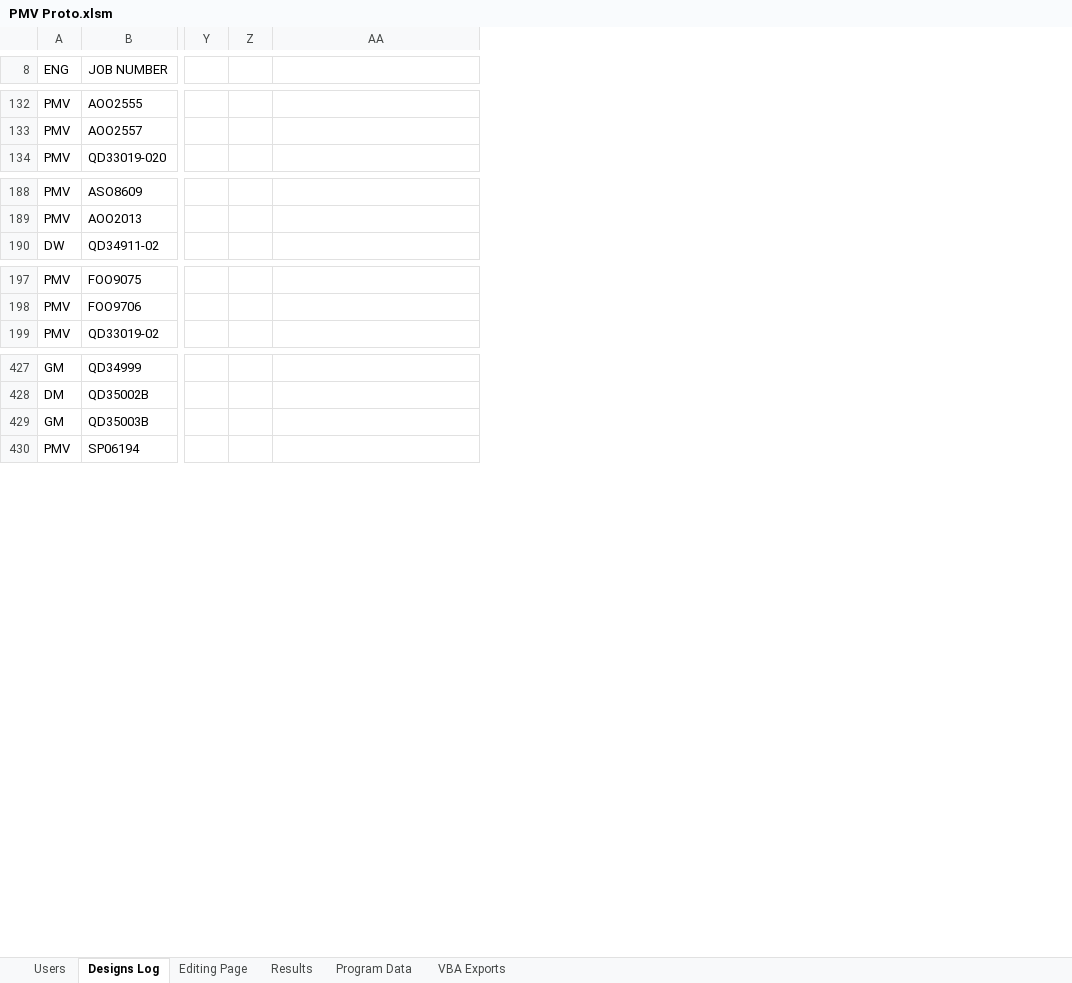
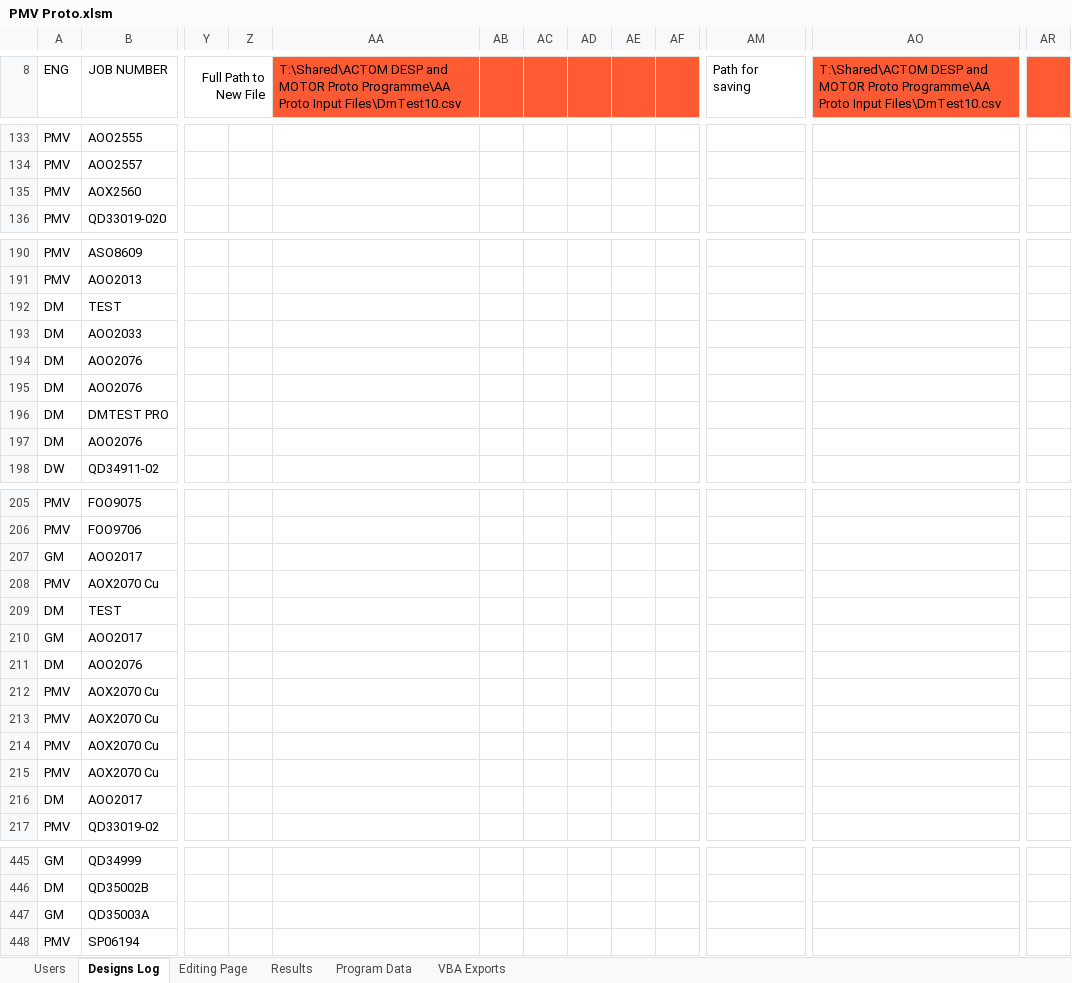
Before and after one commit to GeradMup/PMV-EXCEL-GUI, an Excel workbook: PMV Proto.xlsm, sheet Designs Log, drawn as a sheet; only a part is shown, gaps mark what is left out; values as stored, in another font and other column widths than the file's, no borders; charts and pictures not drawn; removed rows and columns are numbered as before the commit, all else as after; rows hold the shown columns only; the diff covers the shown part only; the diff names each change by its address in the sheet, - before the commit and + after, or states it on an @@ line.

Commit message:
Merge Complete. Dirren to fix small issues.

```diff
--- a/PMV Proto.xlsm (sheet Designs Log)
+++ b/PMV Proto.xlsm (sheet Designs Log)
-column Y, empty
+column Z, empty
+column AB, empty
+column AC, empty
+column AD, empty
+column AE, empty
+column AF, empty
+column AM (Path for saving), empty
+column AO, row 8: T:\Shared\ACTOM DESP and MOTOR Proto Programme\AA Proto Input Files\DmTest10.csv
+column AR, empty
-Y8: (empty)
+Y8: Full Path to New File
+Y8:Z8 merged
-AA8: (empty)
+AA8: T:\Shared\ACTOM DESP and MOTOR Proto Programme\AA Proto Input Files\DmTest10.csv
-AA8 fill: none
+AA8 fill: #FF5A33
+row 135: PMV | AOX2560
+row 192: DM | TEST
+row 193: DM | AOO2033
+row 194: DM | AOO2076
+row 195: DM | AOO2076
+row 196: DM | DMTEST PRO
+row 197: DM | AOO2076
+row 207: GM | AOO2017
+row 208: PMV | AOX2070 Cu
+row 209: DM | TEST
+row 210: GM | AOO2017
+row 211: DM | AOO2076
+row 212: PMV | AOX2070 Cu
+row 213: PMV | AOX2070 Cu
+row 214: PMV | AOX2070 Cu
+row 215: PMV | AOX2070 Cu
+row 216: DM | AOO2017
-B447 (JOB NUMBER): QD35003B
+B447 (JOB NUMBER): QD35003A
```
Also changed, not shown: 5 added rows, 4 removed rows, 1 moved row, 9 added columns, 6 edited cells and cell formats elsewhere in this sheet, sheet Results, sheet Editing Page, sheet Users, charts or pictures.
